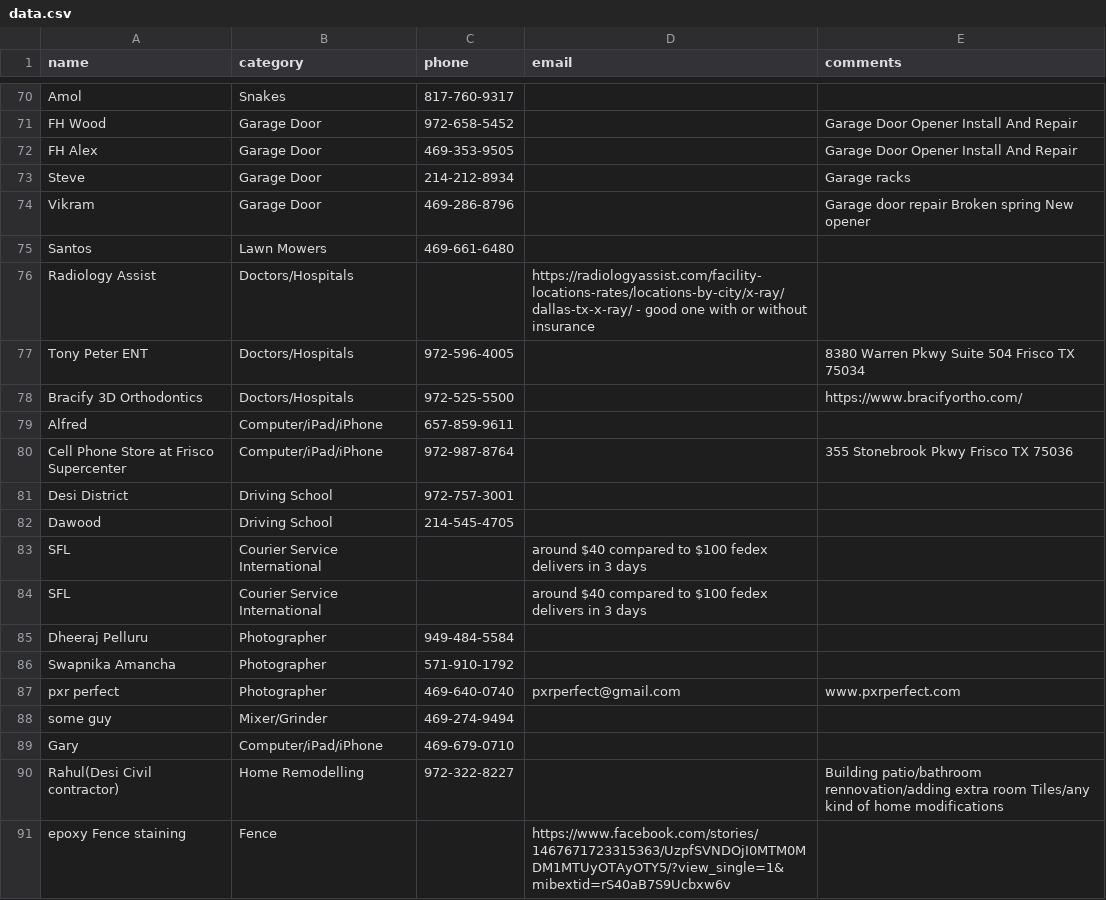
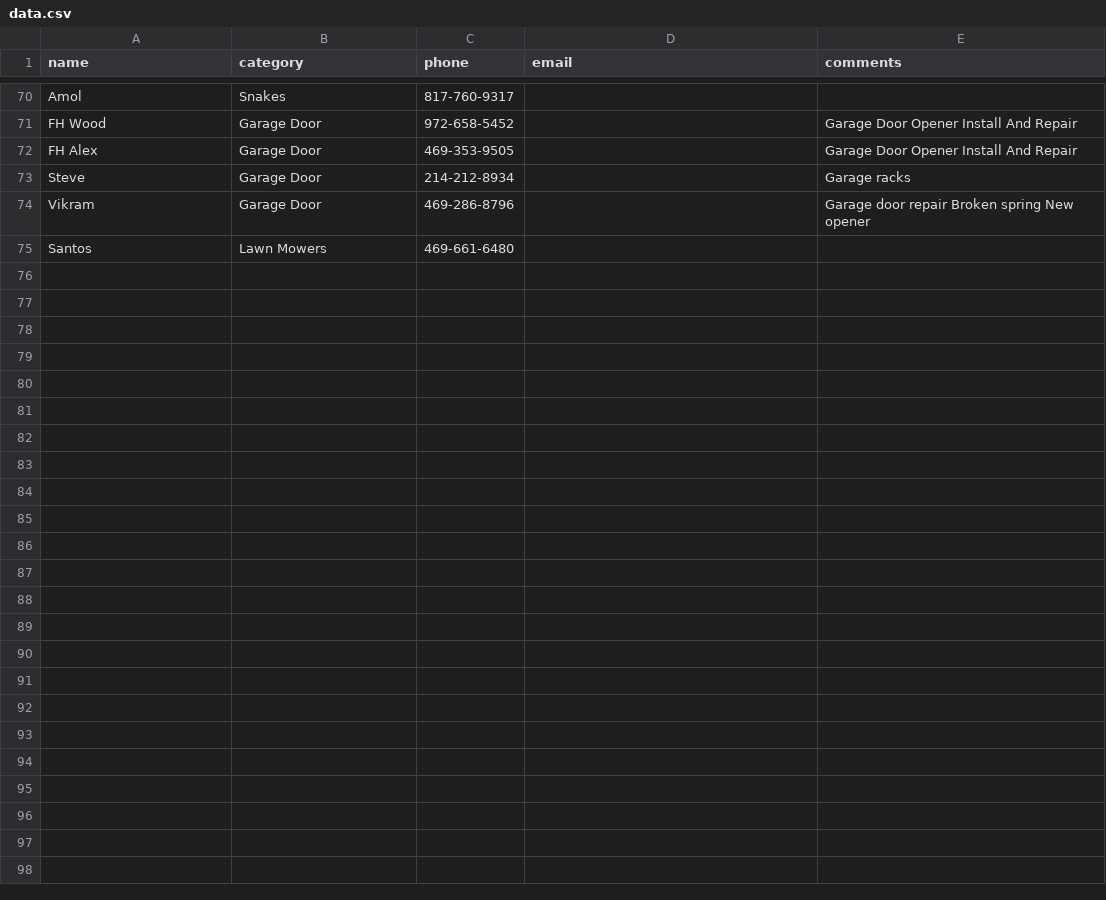
Before and after one commit to crepaka/fh-handymen, a CSV file: data.csv, drawn as a sheet; only a part is shown, gaps mark what is left out; the diff names each change by its address in the sheet, - before the commit and + after, or states it on an @@ line.

Commit message:
Update data.csv

```diff
--- a/data.csv
+++ b/data.csv
-row 76: Radiology Assist | Doctors/Hospitals |  | https://radiologyassist.com/facility-locations-rates/locations-by-city/x-ray/dallas-tx-x-ray/ - good one with or without insurance
-row 77: Tony Peter ENT | Doctors/Hospitals | 972-596-4005 |  | 8380 Warren Pkwy Suite 504 Frisco TX 75034
-row 78: Bracify 3D Orthodontics | Doctors/Hospitals | 972-525-5500 |  | https://www.bracifyortho.com/
-row 79: Alfred | Computer/iPad/iPhone | 657-859-9611
-row 80: Cell Phone Store at Frisco Supercenter | Computer/iPad/iPhone | 972-987-8764 |  | 355 Stonebrook Pkwy Frisco TX 75036
-row 81: Desi District | Driving School | 972-757-3001
-row 82: Dawood | Driving School | 214-545-4705
-row 83: SFL | Courier Service International |  | around $40 compared to $100 fedex delivers in 3 days
-row 84: SFL | Courier Service International |  | around $40 compared to $100 fedex delivers in 3 days
-row 85: Dheeraj Pelluru | Photographer | 949-484-5584
-row 86: Swapnika Amancha | Photographer | 571-910-1792
-row 87: pxr perfect | Photographer | 469-640-0740 | pxrperfect@gmail.com | www.pxrperfect.com
-row 88: some guy | Mixer/Grinder | 469-274-9494
-row 89: Gary | Computer/iPad/iPhone | 469-679-0710
-row 90: Rahul(Desi Civil contractor) | Home Remodelling | 972-322-8227 |  | Building patio/bathroom rennovation/adding extra room Tiles/any kind of home modifications
-row 91: epoxy Fence staining | Fence |  | https://www.facebook.com/stories/1467671723315363/UzpfSVNDOjI0MTM0MDM1MTUyOTAyOTY5/?view_single=1&mibextid=rS40aB7S9Ucbxw6v
```
